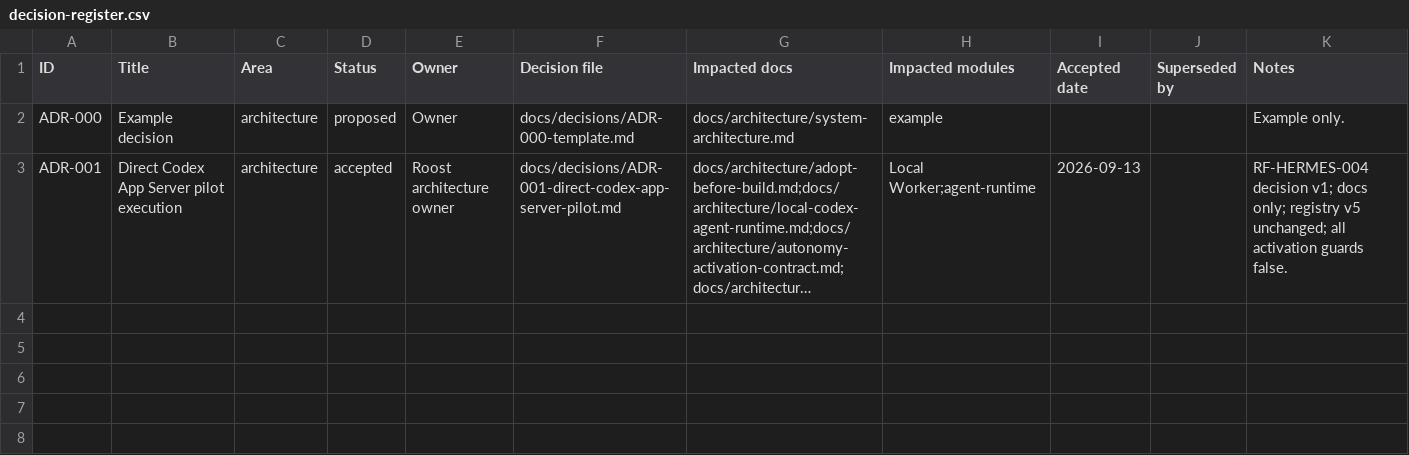
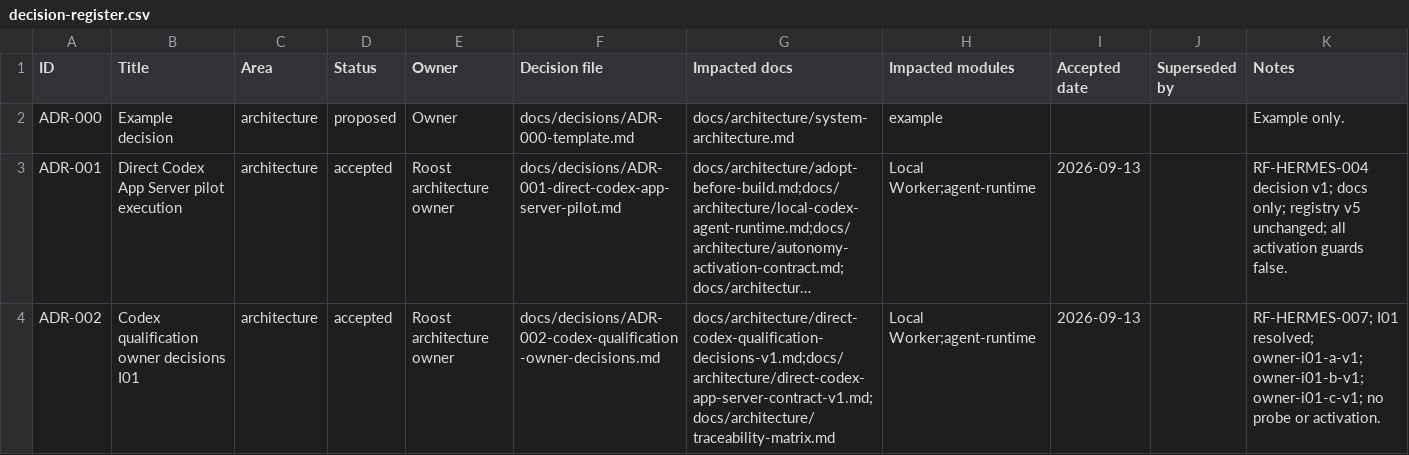
Before and after one commit to Wroblewski-Patryk/Roost, a CSV file: docs/decisions/decision-register.csv, drawn as a sheet; long unchanged cells end in …; the diff names each change by its address in the sheet, - before the commit and + after, or states it on an @@ line.

Commit message:
RF-HERMES-007: record owner decisions and retain qualification blockers

```diff
--- a/docs/decisions/decision-register.csv
+++ b/docs/decisions/decision-register.csv
+row 4: ADR-002 | Codex qualification owner decisions I01 | architecture | accepted | Roost architecture owner | docs/decisions/ADR-002-codex-qualification-owner-decisions.md | docs/architecture/direct-codex-qualification-decisions-v1.md;docs/architecture/direct-codex-app-server-contract-v1.md;docs/architecture/traceability-matrix.md | Local Worker;agent-runtime | 2026-09-13 |  | RF-HERMES-007; I01 resolved; owner-i01-a-v1; owner-i01-b-v1; owner-i01-c-v1; no probe or activation.
```
Also changed, not shown: 10 other files.
